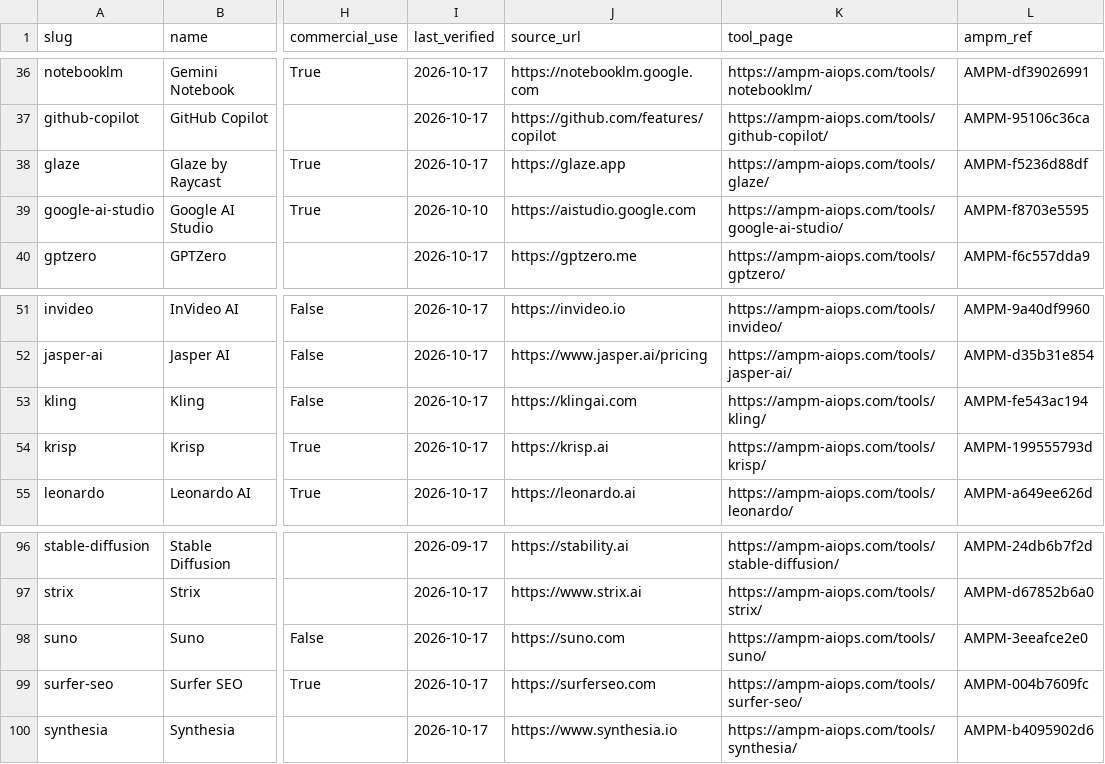
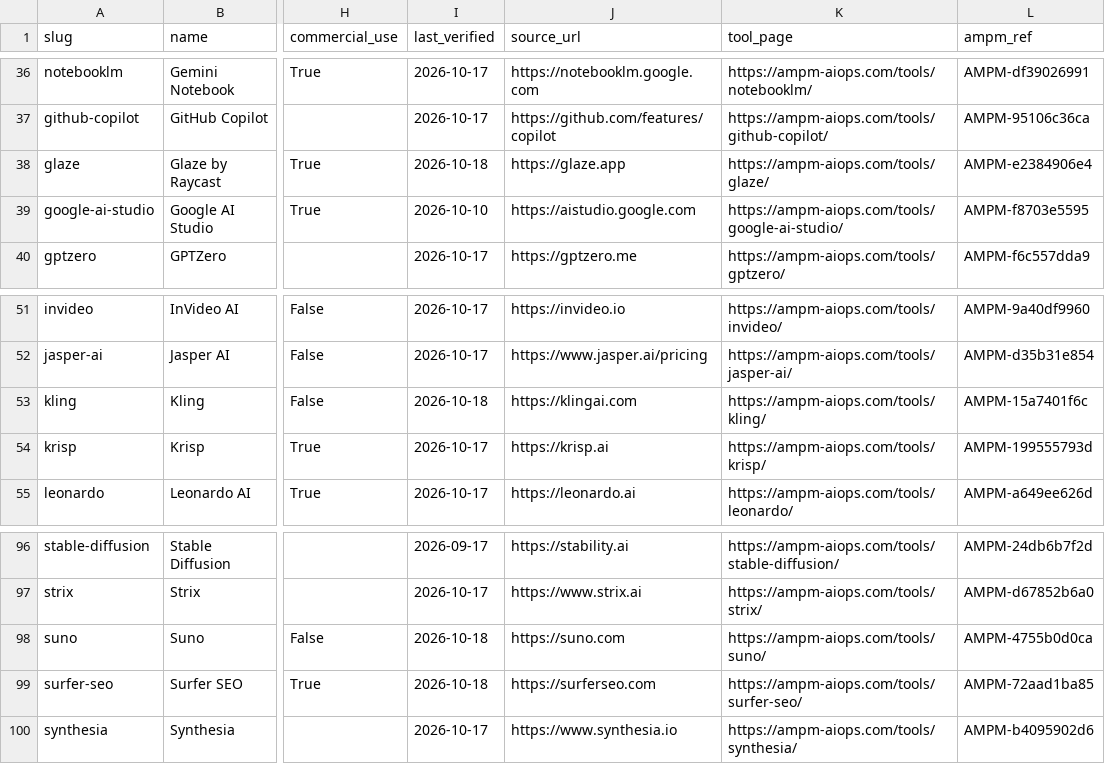
Before and after one commit to AMPM-AIOPS-HQ/awesome-ai-tools-pricing, a CSV file: data/ai_tools_2026.csv, drawn as a sheet; only a part is shown, gaps mark what is left out; the diff names each change by its address in the sheet, - before the commit and + after, or states it on an @@ line.

```diff
--- a/data/ai_tools_2026.csv
+++ b/data/ai_tools_2026.csv
-I38 (last_verified): 2026-10-17
+I38 (last_verified): 2026-10-18
-L38 (ampm_ref): AMPM-f5236d88df
+L38 (ampm_ref): AMPM-e2384906e4
-I53 (last_verified): 2026-10-17
+I53 (last_verified): 2026-10-18
-L53 (ampm_ref): AMPM-fe543ac194
+L53 (ampm_ref): AMPM-15a7401f6c
-I98:I99 (last_verified): 2026-10-17
+I98:I99 (last_verified): 2026-10-18
-L98 (ampm_ref): AMPM-3eeafce2e0
+L98 (ampm_ref): AMPM-4755b0d0ca
-L99 (ampm_ref): AMPM-004b7609fc
+L99 (ampm_ref): AMPM-72aad1ba85
```
Also changed, not shown: datasets/cards/cards_2026.csv, datasets/crypto/crypto_2026.csv, 14 other files.
